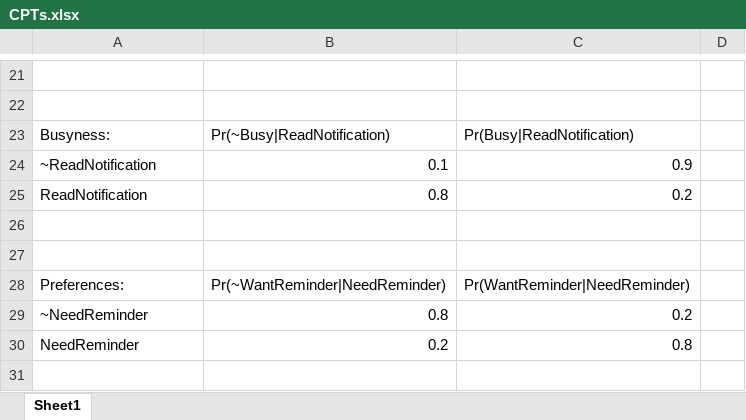
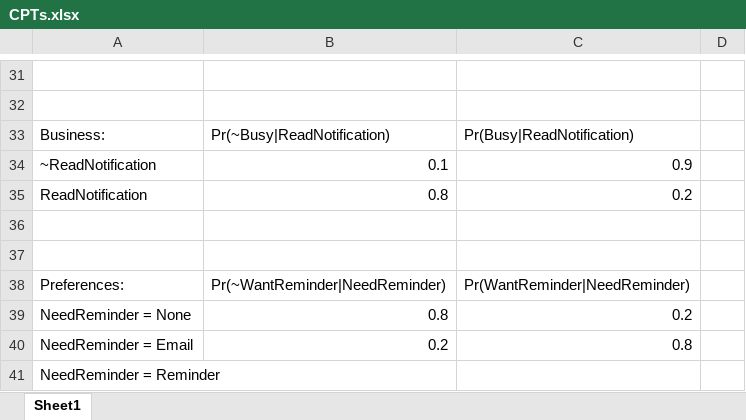
Before and after one commit to RylanRCox/329-Learning-Calendar, an Excel workbook: CPTs.xlsx, sheet Sheet1, drawn as a sheet; only a part is shown, gaps mark what is left out; values as stored, in another font and other column widths than the file's, no borders; table styles not drawn; addresses are those after the commit; the diff covers the shown part only; the diff names each change by its address in the sheet, - before the commit and + after, or states it on an @@ line.

```diff
--- a/CPTs.xlsx (sheet Sheet1)
+++ b/CPTs.xlsx (sheet Sheet1)
-A33: Busyness:
+A33: Business:
-A39: ~NeedReminder
+A39: NeedReminder = None
-A40: NeedReminder
+A40: NeedReminder = Email
+row 41: NeedReminder = Reminder
```
Also changed, not shown: 14 added rows, 4 removed rows and 8 edited cells elsewhere in this sheet.
